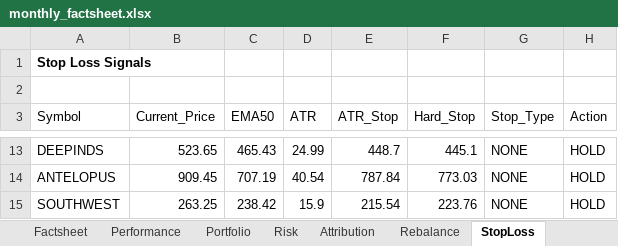
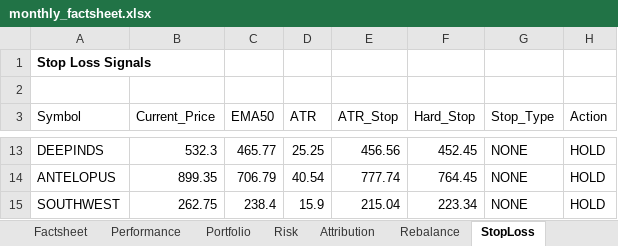
Before and after one commit to PavanSaiNekkala/institutional-quant-platform, an Excel workbook: data/monthly_factsheet.xlsx, sheet StopLoss, drawn as a sheet; only a part is shown, gaps mark what is left out; values as stored, in another font and other column widths than the file's, no borders; the diff covers the shown part only; the diff names each change by its address in the sheet, - before the commit and + after, or states it on an @@ line.

```diff
--- a/data/monthly_factsheet.xlsx (sheet StopLoss)
+++ b/data/monthly_factsheet.xlsx (sheet StopLoss)
-B13 (Current_Price): 523.65
+B13 (Current_Price): 532.3
-C13 (EMA50): 465.43
+C13 (EMA50): 465.77
-D13 (ATR): 24.99
+D13 (ATR): 25.25
-E13 (ATR_Stop): 448.7
+E13 (ATR_Stop): 456.56
-F13 (Hard_Stop): 445.1
+F13 (Hard_Stop): 452.45
-B14 (Current_Price): 909.45
+B14 (Current_Price): 899.35
-C14 (EMA50): 707.19
+C14 (EMA50): 706.79
-E14 (ATR_Stop): 787.84
+E14 (ATR_Stop): 777.74
-F14 (Hard_Stop): 773.03
+F14 (Hard_Stop): 764.45
-B15 (Current_Price): 263.25
+B15 (Current_Price): 262.75
-C15 (EMA50): 238.42
+C15 (EMA50): 238.4
-E15 (ATR_Stop): 215.54
+E15 (ATR_Stop): 215.04
-F15 (Hard_Stop): 223.76
+F15 (Hard_Stop): 223.34
```
Also changed, not shown: 29 edited cells elsewhere in this sheet, sheet Rebalance, sheet Portfolio, sheet Factsheet, 29 other files.
